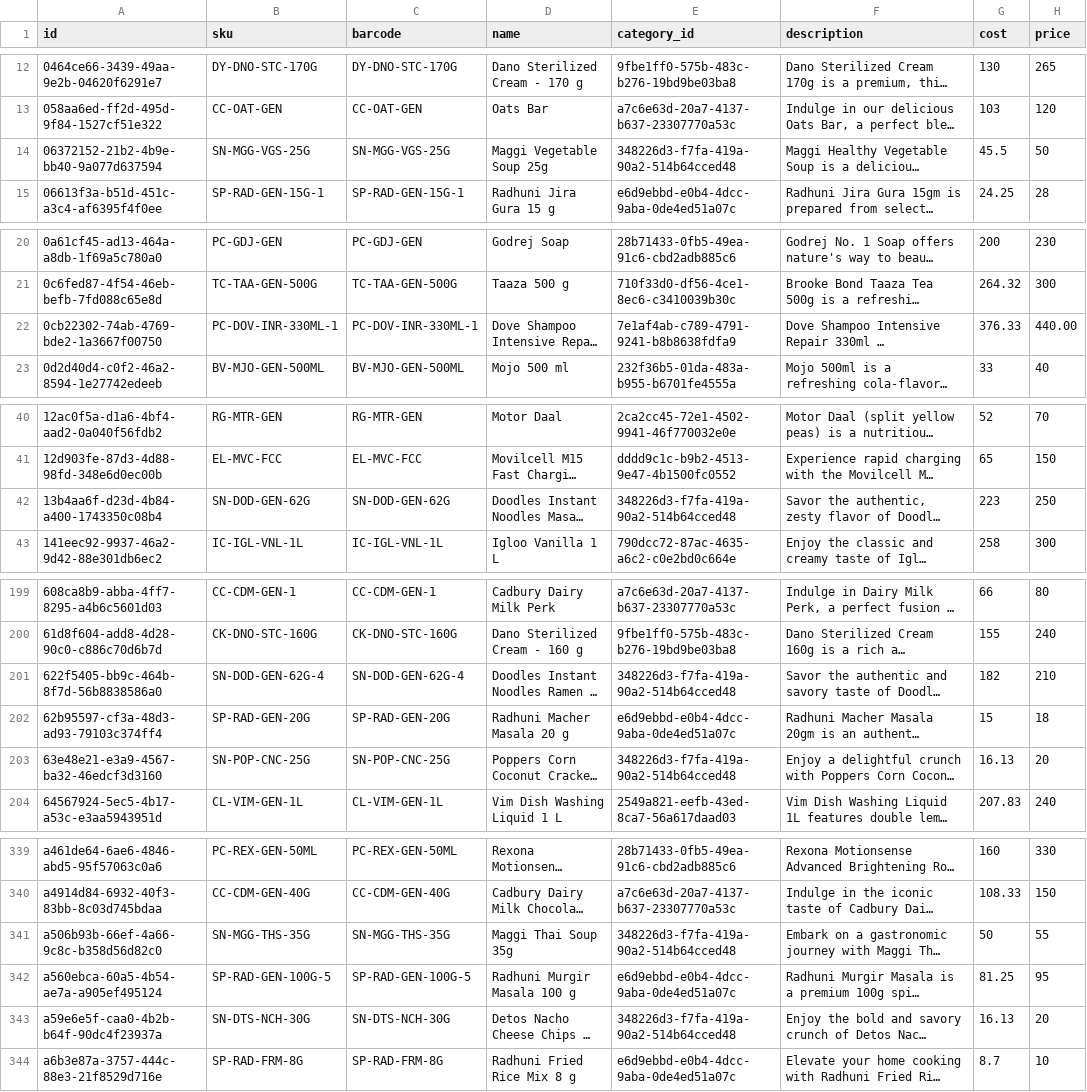
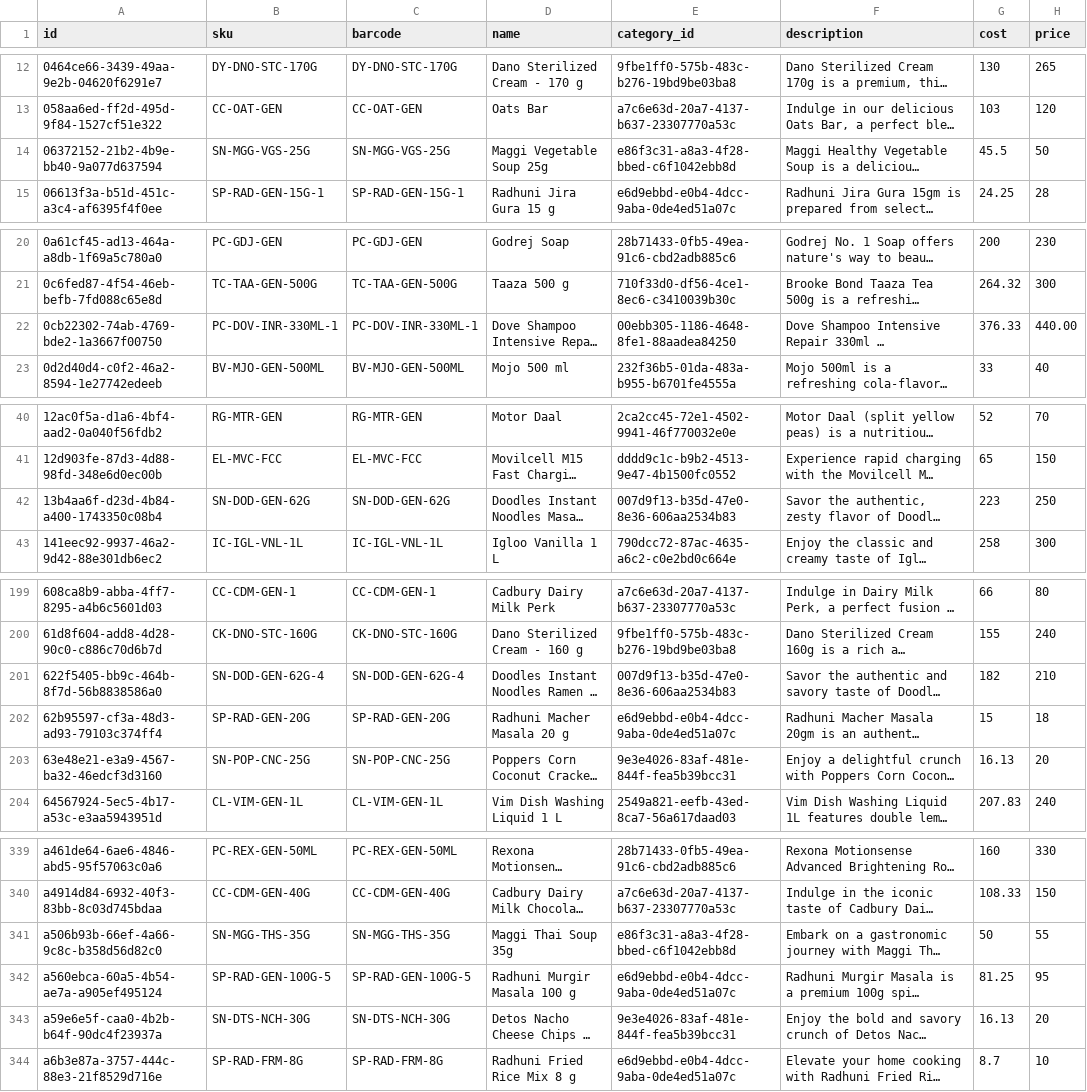
Before and after one commit to fatalmonk/luckystorePOS, a CSV file: data/items_rows.csv, drawn as a sheet; only a part is shown, gaps mark what is left out; long unchanged cells end in …; the diff covers the shown part only; the diff names each change by its address in the sheet, - before the commit and + after, or states it on an @@ line.

```diff
--- a/data/items_rows.csv
+++ b/data/items_rows.csv
-E14 (category_id): 348226d3-f7fa-419a-90a2-514b64cced48
+E14 (category_id): e86f3c31-a8a3-4f28-bbed-c6f1042ebb8d
-E22 (category_id): 7e1af4ab-c789-4791-9241-b8b8638fdfa9
+E22 (category_id): 00ebb305-1186-4648-8fe1-88aadea84250
-E42 (category_id): 348226d3-f7fa-419a-90a2-514b64cced48
+E42 (category_id): 007d9f13-b35d-47e0-8e36-606aa2534b83
-E201 (category_id): 348226d3-f7fa-419a-90a2-514b64cced48
+E201 (category_id): 007d9f13-b35d-47e0-8e36-606aa2534b83
-E203 (category_id): 348226d3-f7fa-419a-90a2-514b64cced48
+E203 (category_id): 9e3e4026-83af-481e-844f-fea5b39bcc31
-E341 (category_id): 348226d3-f7fa-419a-90a2-514b64cced48
+E341 (category_id): e86f3c31-a8a3-4f28-bbed-c6f1042ebb8d
-E343 (category_id): 348226d3-f7fa-419a-90a2-514b64cced48
+E343 (category_id): 9e3e4026-83af-481e-844f-fea5b39bcc31
```
Also changed, not shown: 36 edited cells elsewhere in this file, 2 other files.
